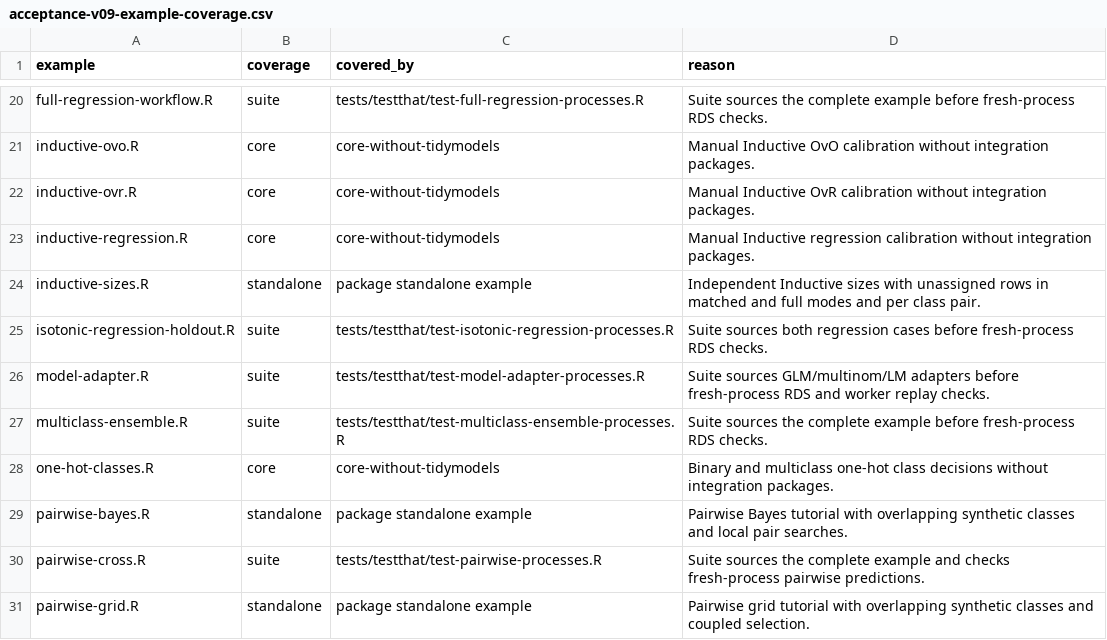
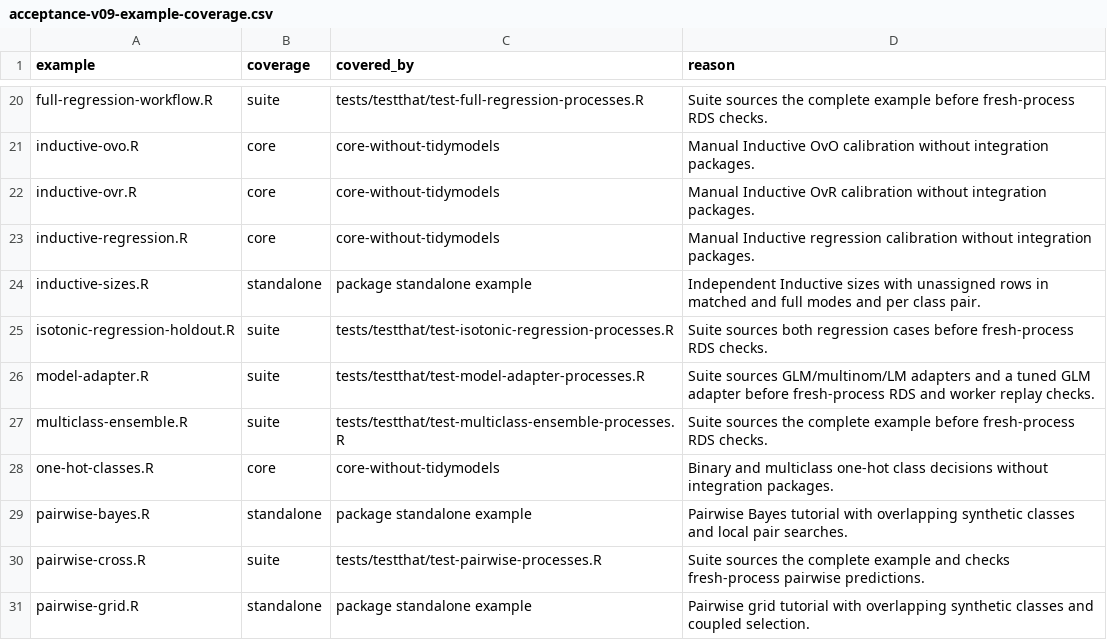
Before and after one commit to RMKruse/vennabers, a CSV file: tools/acceptance-v09-example-coverage.csv, drawn as a sheet; only a part is shown, gaps mark what is left out.

```diff
--- a/tools/acceptance-v09-example-coverage.csv
+++ b/tools/acceptance-v09-example-coverage.csv
@@ -25,3 +25,3 @@ inductive-sizes.R,standalone,package standalone example,Independent Inductive si
 isotonic-regression-holdout.R,suite,tests/testthat/test-isotonic-regression-processes.R,Suite sources both regression cases before fresh-process RDS checks.
-model-adapter.R,suite,tests/testthat/test-model-adapter-processes.R,Suite sources GLM/multinom/LM adapters before fresh-process RDS and worker replay checks.
+model-adapter.R,suite,tests/testthat/test-model-adapter-processes.R,Suite sources GLM/multinom/LM adapters and a tuned GLM adapter before fresh-process RDS and worker replay checks.
 multiclass-ensemble.R,suite,tests/testthat/test-multiclass-ensemble-processes.R,Suite sources the complete example before fresh-process RDS checks.
```
Also changed, not shown: tools/test-durations.csv, 11 other files.
